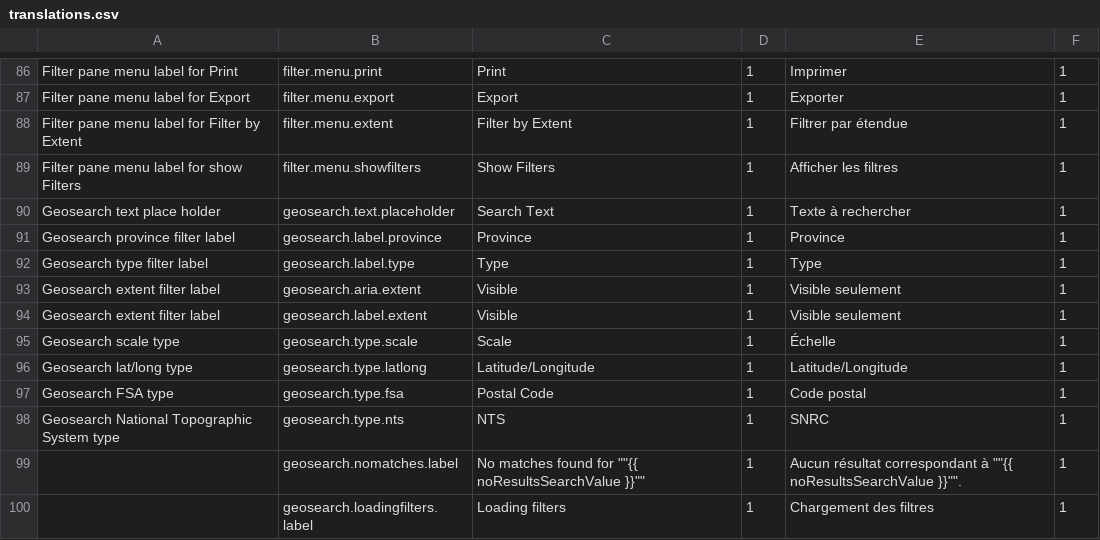
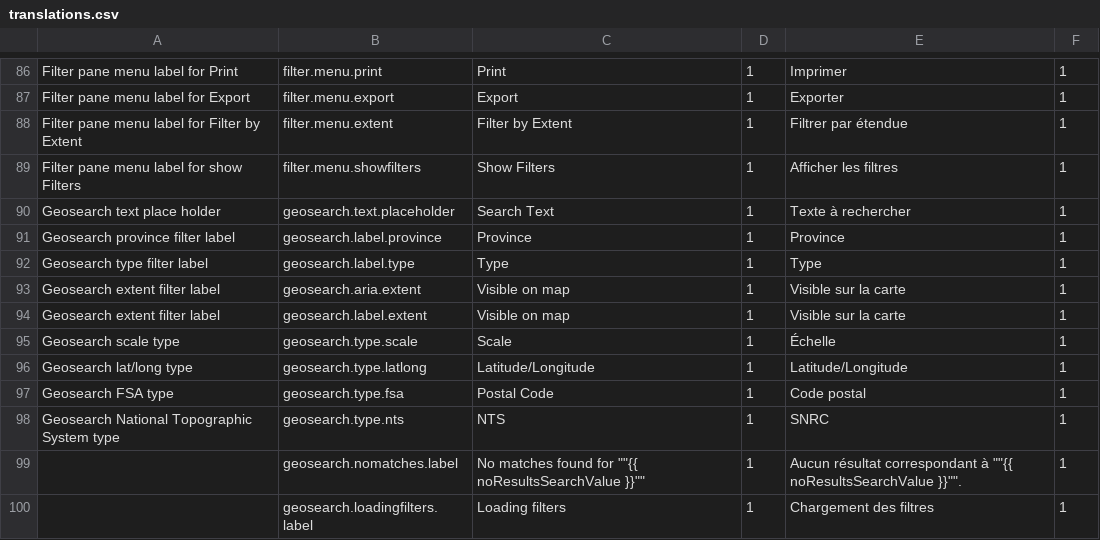
Before and after one commit to fgpv-vpgf/fgpv-vpgf, a CSV file: src/locales/translations.csv, drawn as a sheet; only a part is shown, gaps mark what is left out.

```diff
--- a/src/locales/translations.csv
+++ b/src/locales/translations.csv
@@ -92,4 +92,4 @@ Geosearch province filter label,geosearch.label.province,Province,1,Province,1
 Geosearch type filter label,geosearch.label.type,Type,1,Type,1
-Geosearch extent filter label,geosearch.aria.extent,Visible,1,Visible seulement,1
-Geosearch extent filter label,geosearch.label.extent,Visible,1,Visible seulement,1
+Geosearch extent filter label,geosearch.aria.extent,Visible on map,1,Visible sur la carte,1
+Geosearch extent filter label,geosearch.label.extent,Visible on map,1,Visible sur la carte,1
 Geosearch scale type,geosearch.type.scale,Scale,1,Échelle,1
```
Also changed, not shown: 1 other file.
